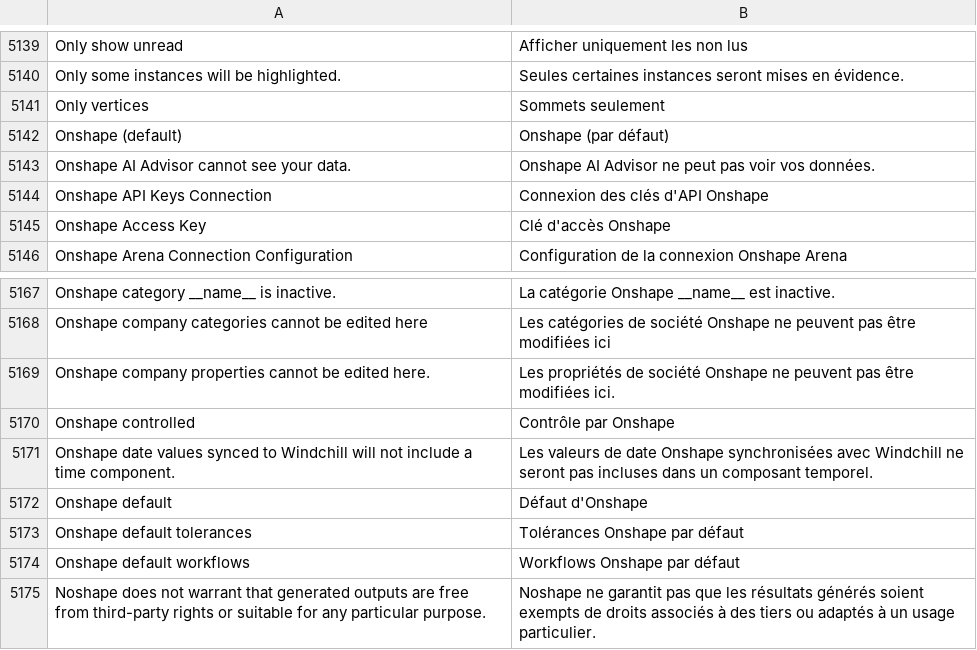
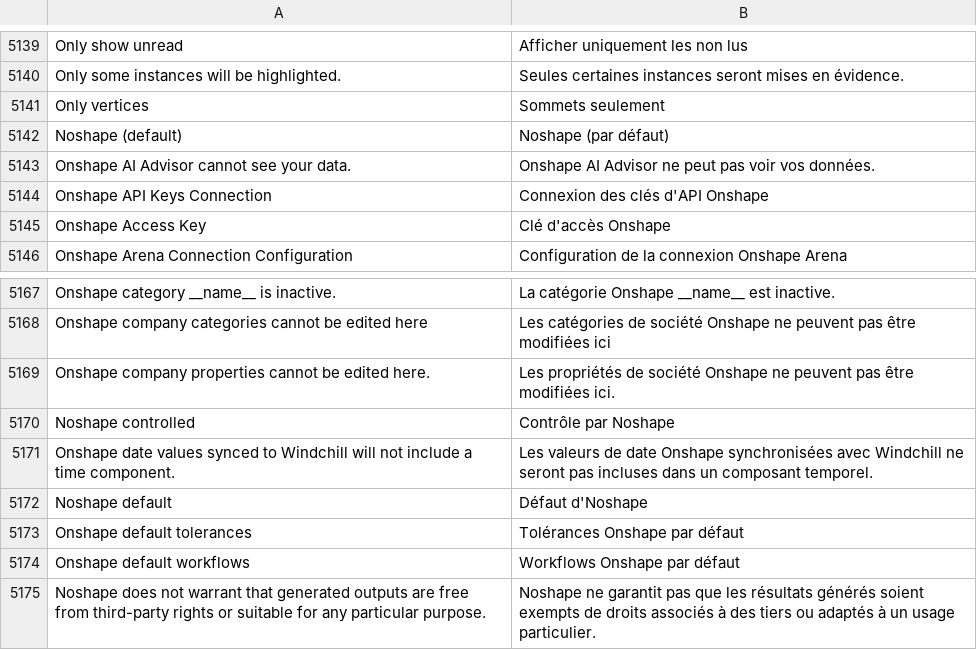
Before and after one commit to yekta/noshape, a TSV file: crates/app/assets/i18n/fr.tsv, drawn as a sheet; only a part is shown, gaps mark what is left out.

```diff
--- a/crates/app/assets/i18n/fr.tsv
+++ b/crates/app/assets/i18n/fr.tsv
@@ -5141,3 +5141,3 @@ Only some instances will be highlighted.	Seules certaines instances seront mises
 Only vertices	Sommets seulement
-Onshape (default)	Onshape (par défaut)
+Noshape (default)	Noshape (par défaut)
 Onshape AI Advisor cannot see your data.	Onshape AI Advisor ne peut pas voir vos données.
@@ -5169,5 +5169,5 @@ Onshape company categories cannot be edited here	Les catégories de société On
 Onshape company properties cannot be edited here.	Les propriétés de société Onshape ne peuvent pas être modifiées ici.
-Onshape controlled	Contrôle par Onshape
+Noshape controlled	Contrôle par Noshape
 Onshape date values synced to Windchill will not include a time component.	Les valeurs de date Onshape synchronisées avec Windchill ne seront pas incluses dans un composant temporel.
-Onshape default	Défaut d'Onshape
+Noshape default	Défaut d'Noshape
 Onshape default tolerances	Tolérances Onshape par défaut
```
Also changed, not shown: crates/app/assets/i18n/de.tsv, crates/app/assets/i18n/es.tsv, 23 other files.
